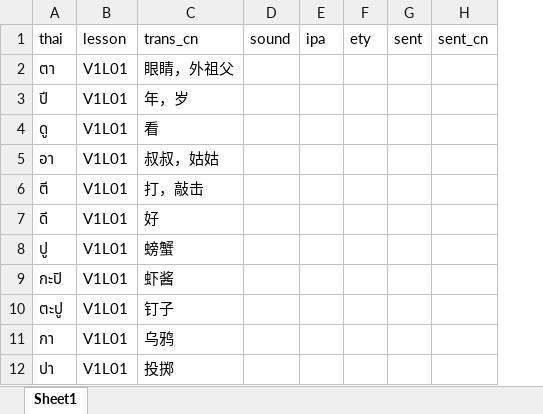
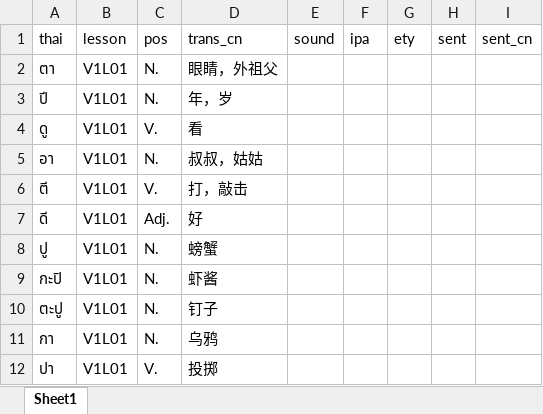
Before and after one commit to oleo7823/ThaiVocab, an Excel workbook: Vocab.xlsx, sheet Sheet1, drawn as a sheet; only a part is shown; values as stored, in another font and other column widths than the file's, no borders; the diff names each change by its address in the sheet, - before the commit and + after, or states it on an @@ line.

```diff
--- a/Vocab.xlsx (sheet Sheet1)
+++ b/Vocab.xlsx (sheet Sheet1)
+column C (pos), rows 2-12: N. | N. | V. | N. | V. | Adj. | N. | N. | N. | N. | V.
```
Also changed, not shown: 3 other files.
